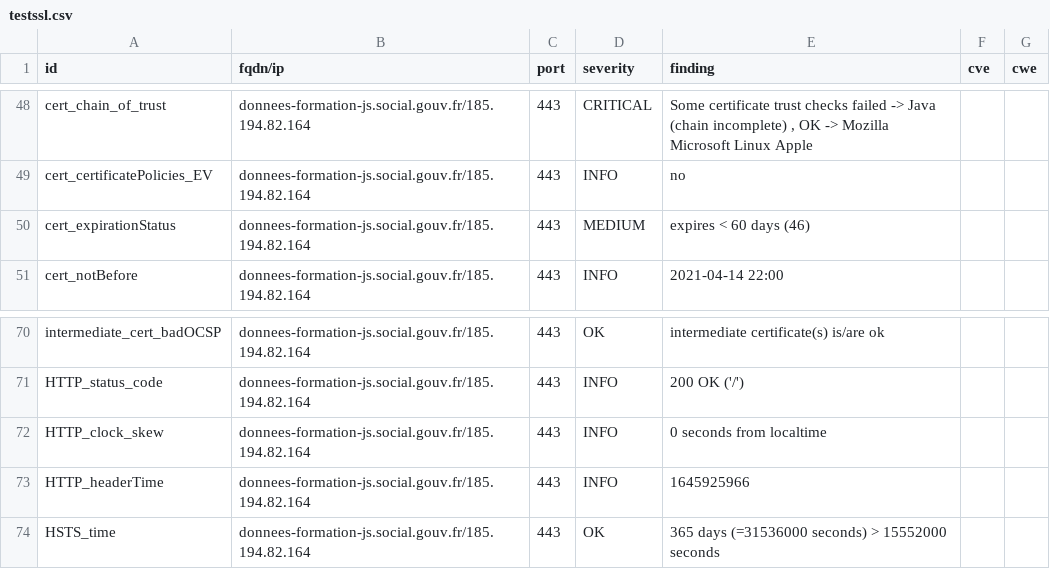
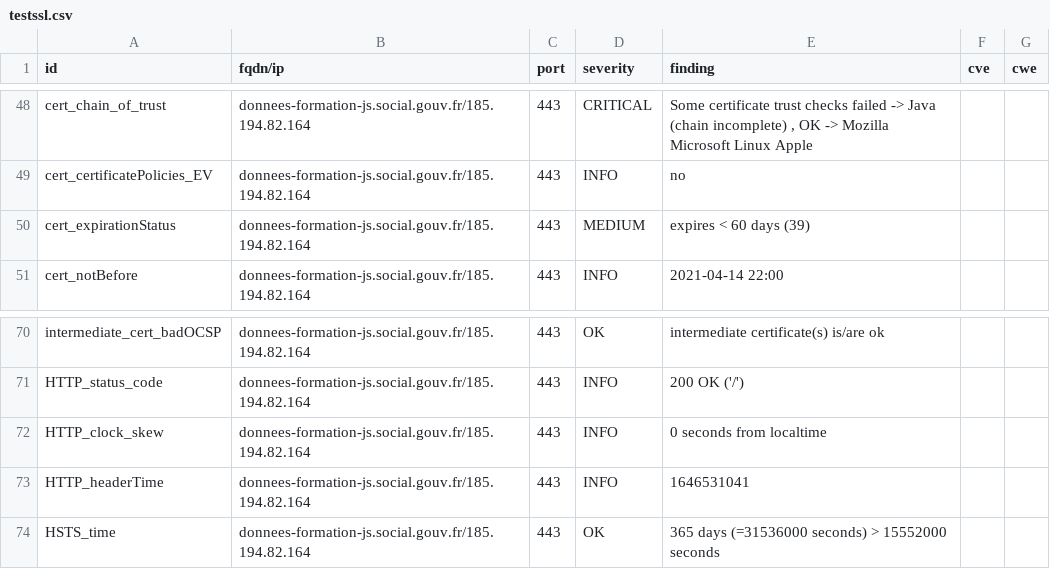
Before and after one commit to SocialGouv/dnum-dashboard, a CSV file: results/aHR0cHM6Ly9kb25uZWVzLWZvcm1hdGlvbi1qcy5zb2NpYWwuZ291di5mcg==/testssl.csv, drawn as a sheet; only a part is shown, gaps mark what is left out.

```diff
--- a/results/aHR0cHM6Ly9kb25uZWVzLWZvcm1hdGlvbi1qcy5zb2NpYWwuZ291di5mcg==/testssl.csv
+++ b/results/aHR0cHM6Ly9kb25uZWVzLWZvcm1hdGlvbi1qcy5zb2NpYWwuZ291di5mcg==/testssl.csv
@@ -49,3 +49,3 @@
 "cert_certificatePolicies_EV","donnees-formation-js.social.gouv.fr/185.194.82.164","443","INFO","no","",""
-"cert_expirationStatus","donnees-formation-js.social.gouv.fr/185.194.82.164","443","MEDIUM","expires < 60 days (46)","",""
+"cert_expirationStatus","donnees-formation-js.social.gouv.fr/185.194.82.164","443","MEDIUM","expires < 60 days (39)","",""
 "cert_notBefore","donnees-formation-js.social.gouv.fr/185.194.82.164","443","INFO","2021-04-14 22:00","",""
@@ -72,3 +72,3 @@
 "HTTP_clock_skew","donnees-formation-js.social.gouv.fr/185.194.82.164","443","INFO","0 seconds from localtime","",""
-"HTTP_headerTime","donnees-formation-js.social.gouv.fr/185.194.82.164","443","INFO","1645925966","",""
+"HTTP_headerTime","donnees-formation-js.social.gouv.fr/185.194.82.164","443","INFO","1646531041","",""
 "HSTS_time","donnees-formation-js.social.gouv.fr/185.194.82.164","443","OK","365 days (=31536000 seconds) > 15552000 seconds","",""
```
Also changed, not shown: 7 other files.
